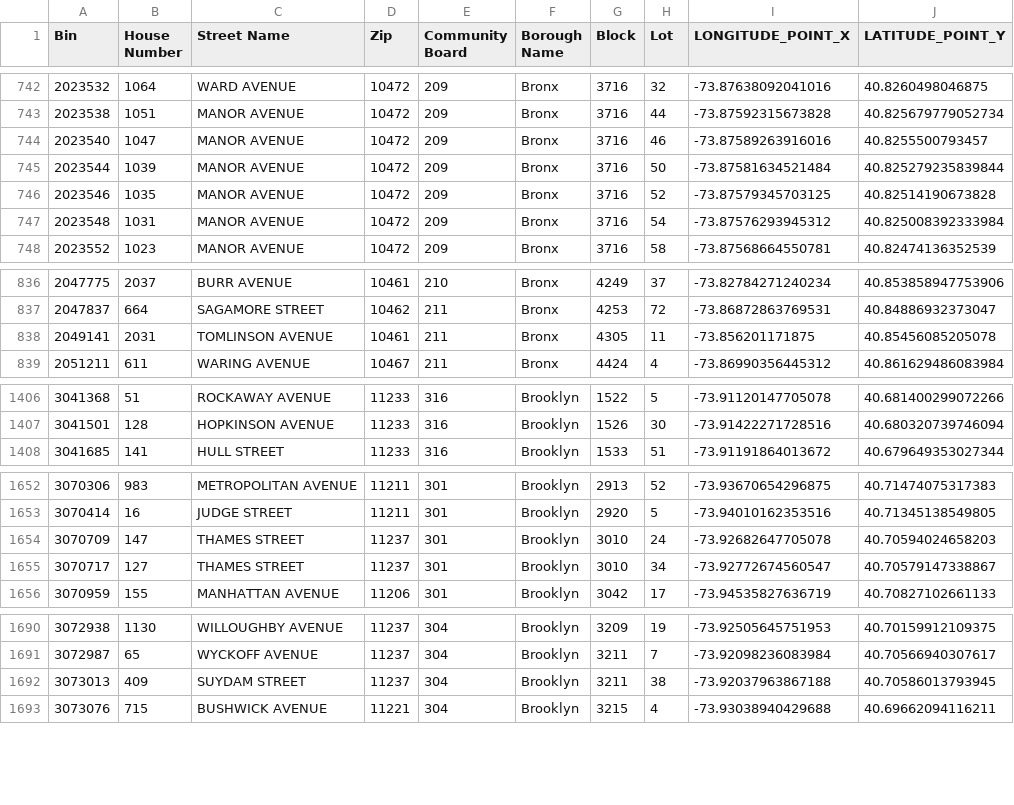
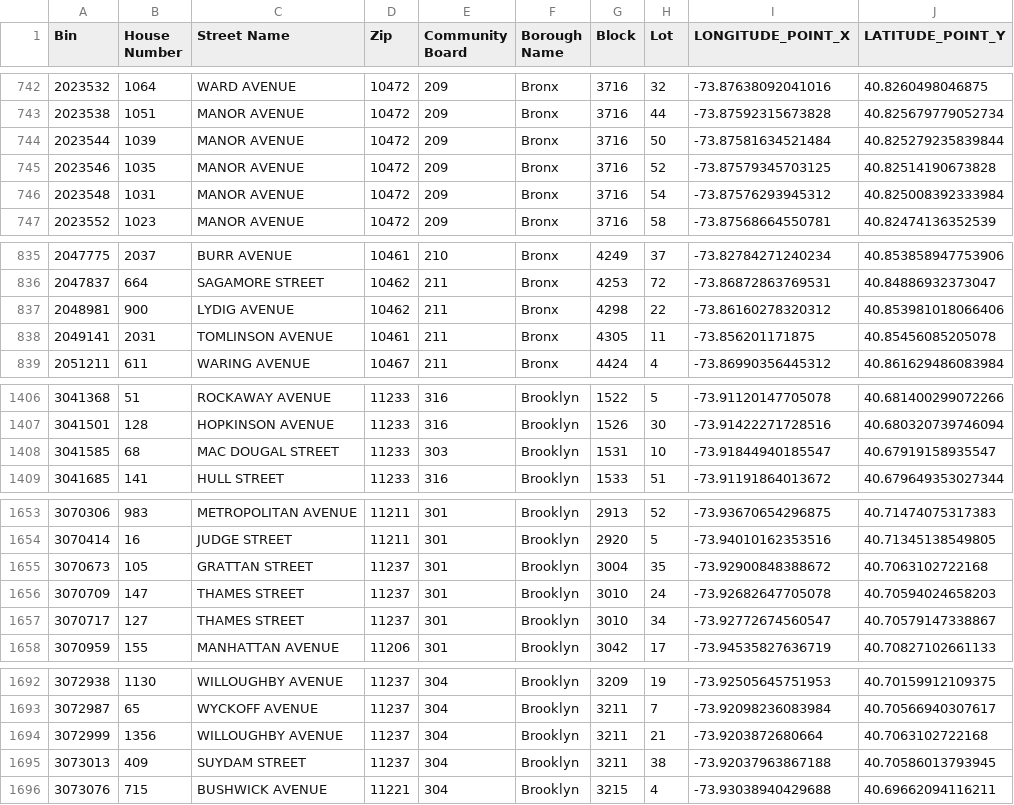
Before and after one commit to NYCDOB/LL104, a CSV file: data/LL104_properties.csv, drawn as a sheet; only a part is shown, gaps mark what is left out; removed rows and columns are numbered as before the commit, all else as after; the diff covers the shown part only; the diff names each change by its address in the sheet, - before the commit and + after, or states it on an @@ line.

```diff
--- a/data/LL104_properties.csv
+++ b/data/LL104_properties.csv
-row 744: 2023540 | 1047 | MANOR AVENUE | 10472 | 209 | Bronx | 3716 | 46 | -73.87589263916016 | 40.8255500793457
+row 837: 2048981 | 900 | LYDIG AVENUE | 10462 | 211 | Bronx | 4298 | 22 | -73.86160278320312 | 40.853981018066406
+row 1408: 3041585 | 68 | MAC DOUGAL STREET | 11233 | 303 | Brooklyn | 1531 | 10 | -73.91844940185547 | 40.67919158935547
+row 1655: 3070673 | 105 | GRATTAN STREET | 11237 | 301 | Brooklyn | 3004 | 35 | -73.92900848388672 | 40.7063102722168
+row 1694: 3072999 | 1356 | WILLOUGHBY AVENUE | 11237 | 304 | Brooklyn | 3211 | 21 | -73.9203872680664 | 40.7063102722168
```
Also changed, not shown: 10 added rows and 4 removed rows elsewhere in this file, data/LL104_details.csv, 2 other files.
